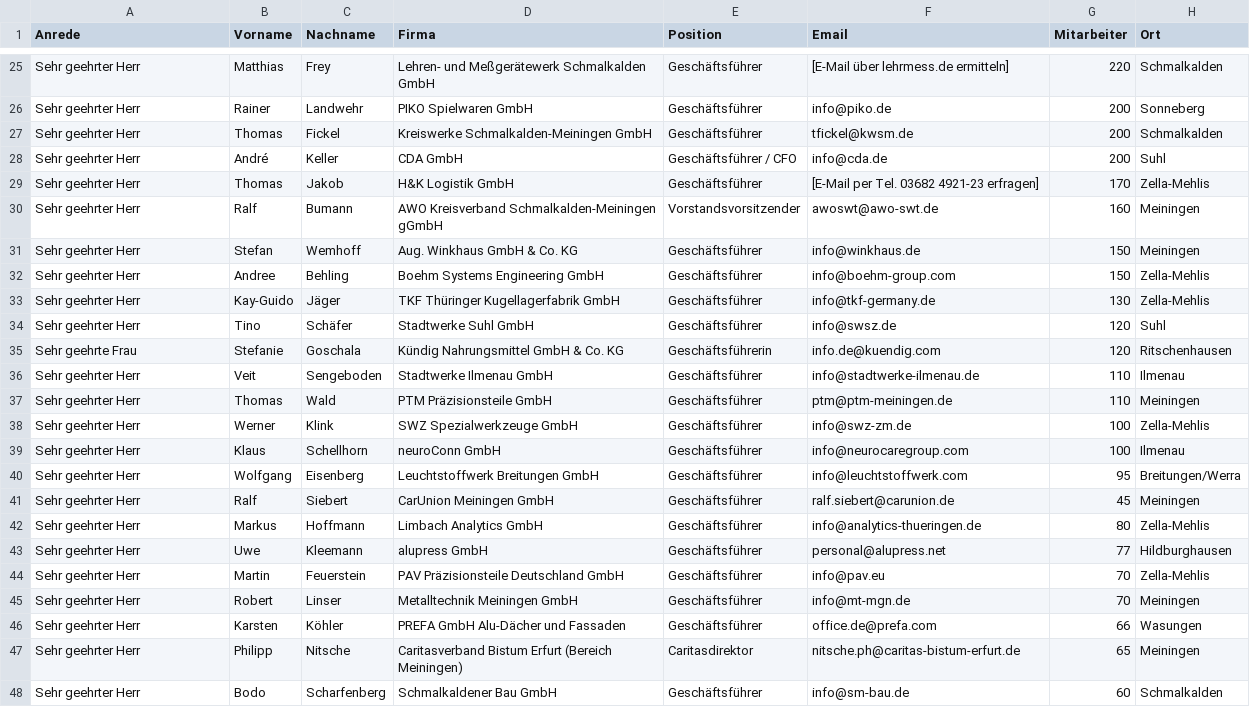
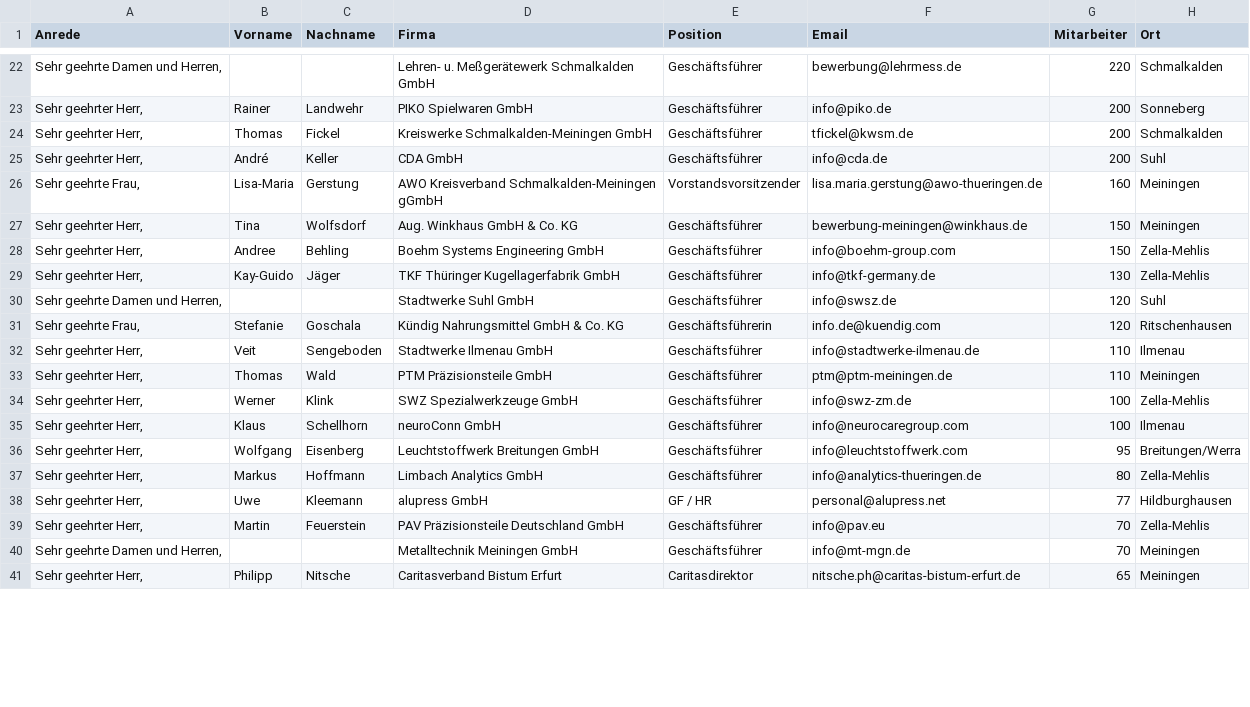
Before and after one commit to kneipenterroristecky-cmd/Webseite_Eckversicherung, a CSV file: bkv-kampagne/kontakte.csv, drawn as a sheet; only a part is shown, gaps mark what is left out; removed rows and columns are numbered as before the commit, all else as after; the diff covers the shown part only; the diff names each change by its address in the sheet, - before the commit and + after, or states it on an @@ line.

```diff
--- a/bkv-kampagne/kontakte.csv
+++ b/bkv-kampagne/kontakte.csv
-A22 (Anrede): Sehr geehrter Herr
+A22 (Anrede): Sehr geehrte Damen und Herren,
-B22 (Vorname): Matthias
+B22 (Vorname): (empty)
-C22 (Nachname): Frey
+C22 (Nachname): (empty)
-D22 (Firma): Lehren- und Meßgerätewerk Schmalkalden GmbH
+D22 (Firma): Lehren- u. Meßgerätewerk Schmalkalden GmbH
-F22 (Email): [E-Mail über lehrmess.de ermitteln]
+F22 (Email): bewerbung@lehrmess.de
-A23:A25 (Anrede): Sehr geehrter Herr
+A23:A25 (Anrede): Sehr geehrter Herr,
-E25 (Position): Geschäftsführer / CFO
+E25 (Position): Geschäftsführer
-row 29: Sehr geehrter Herr | Thomas | Jakob | H&K Logistik GmbH | Geschäftsführer | [E-Mail per Tel. 03682 4921-23 erfragen] | 170 | Zella-Mehlis
-A26 (Anrede): Sehr geehrter Herr
+A26 (Anrede): Sehr geehrte Frau,
-B26 (Vorname): Ralf
+B26 (Vorname): Lisa-Maria
-C26 (Nachname): Bumann
+C26 (Nachname): Gerstung
-F26 (Email): awoswt@awo-swt.de
+F26 (Email): lisa.maria.gerstung@awo-thueringen.de
-A27:A29 (Anrede): Sehr geehrter Herr
+A27:A29 (Anrede): Sehr geehrter Herr,
-B27 (Vorname): Stefan
+B27 (Vorname): Tina
-C27 (Nachname): Wemhoff
+C27 (Nachname): Wolfsdorf
-F27 (Email): info@winkhaus.de
+F27 (Email): bewerbung-meiningen@winkhaus.de
-A30 (Anrede): Sehr geehrter Herr
+A30 (Anrede): Sehr geehrte Damen und Herren,
-B30 (Vorname): Tino
+B30 (Vorname): (empty)
-C30 (Nachname): Schäfer
+C30 (Nachname): (empty)
-A31 (Anrede): Sehr geehrte Frau
+A31 (Anrede): Sehr geehrte Frau,
-A32:A36 (Anrede): Sehr geehrter Herr
+A32:A36 (Anrede): Sehr geehrter Herr,
-row 41: Sehr geehrter Herr | Ralf | Siebert | CarUnion Meiningen GmbH | Geschäftsführer | ralf.siebert@carunion.de | 45 | Meiningen
-A37:A39 (Anrede): Sehr geehrter Herr
+A37:A39 (Anrede): Sehr geehrter Herr,
-E38 (Position): Geschäftsführer
+E38 (Position): GF / HR
-A40 (Anrede): Sehr geehrter Herr
+A40 (Anrede): Sehr geehrte Damen und Herren,
-B40 (Vorname): Robert
+B40 (Vorname): (empty)
-C40 (Nachname): Linser
+C40 (Nachname): (empty)
-row 46: Sehr geehrter Herr | Karsten | Köhler | PREFA GmbH Alu-Dächer und Fassaden | Geschäftsführer | office.de@prefa.com | 66 | Wasungen
-A41 (Anrede): Sehr geehrter Herr
+A41 (Anrede): Sehr geehrter Herr,
-D41 (Firma): Caritasverband Bistum Erfurt (Bereich Meiningen)
+D41 (Firma): Caritasverband Bistum Erfurt
-row 48: Sehr geehrter Herr | Bodo | Scharfenberg | Schmalkaldener Bau GmbH | Geschäftsführer | info@sm-bau.de | 60 | Schmalkalden
```
Also changed, not shown: 3 removed rows and 37 edited cells elsewhere in this file, 1 other file.
